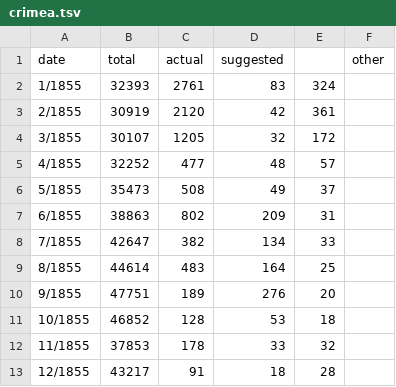
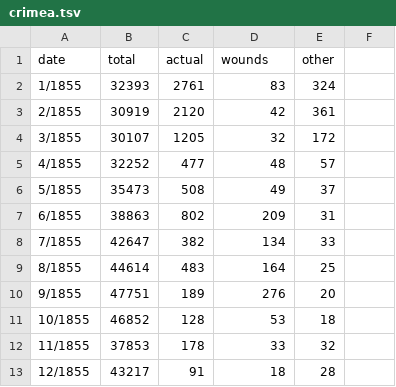
Before and after one commit to s35/datasamples, a TSV file: crimea.tsv, drawn as a sheet.

Commit message:
data update

```diff
--- a/crimea.tsv
+++ b/crimea.tsv
@@ -1,2 +1,2 @@
-date	total	actual	suggested		other
+date	total	actual	wounds	other
 1/1855	32393	2761	83	324
```
